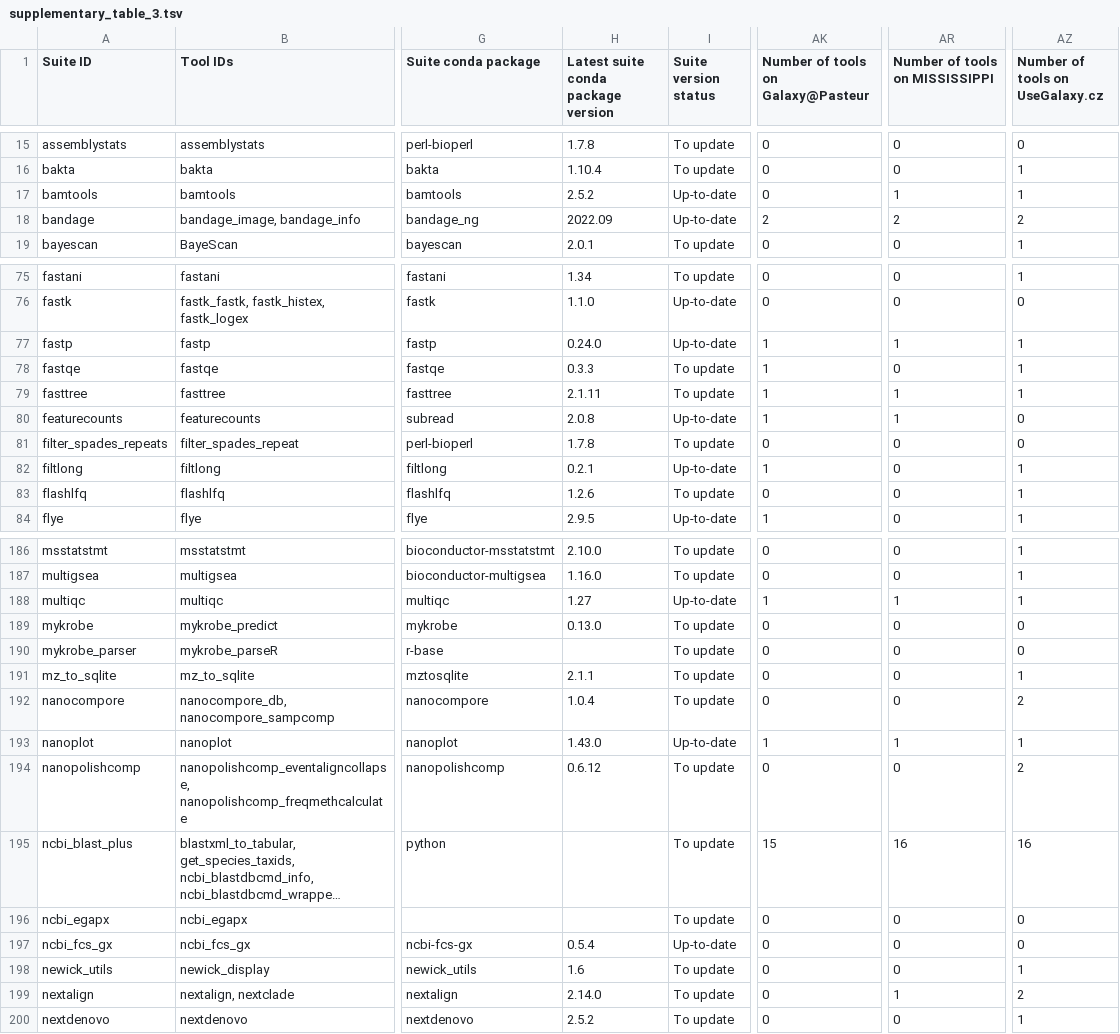
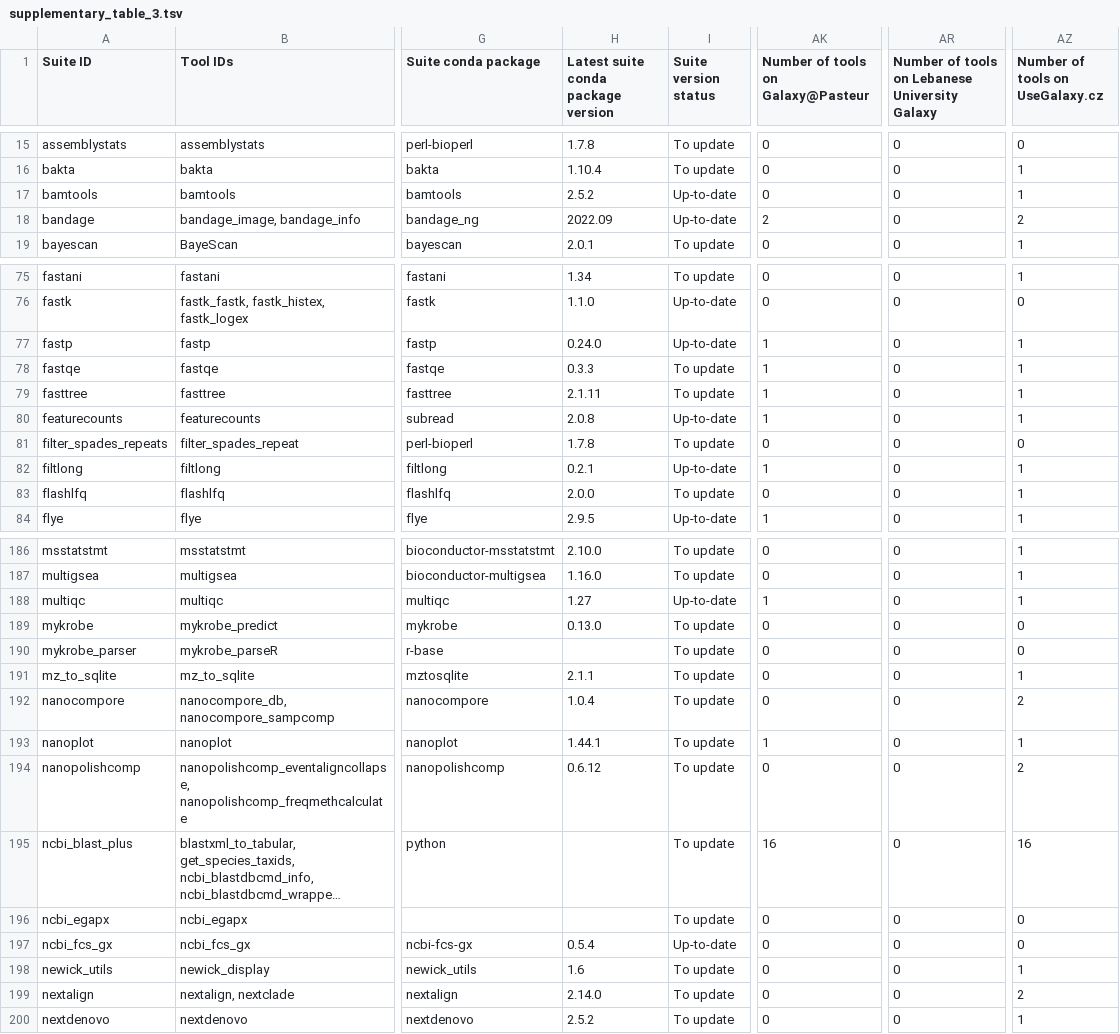
Before and after one commit to usegalaxy-eu/microgalaxy_paper_2025, a TSV file: docs/supplementary/supplementary_table_3.tsv, drawn as a sheet; only a part is shown, gaps mark what is left out; long unchanged cells end in …; the diff covers the shown part only; the diff names each change by its address in the sheet, - before the commit and + after, or states it on an @@ line.

Commit message:
Update data from codex

```diff
--- a/docs/supplementary/supplementary_table_3.tsv
+++ b/docs/supplementary/supplementary_table_3.tsv
-AR1: Number of tools on MISSISSIPPI
+AR1: Number of tools on Lebanese University Galaxy
-AR17: 1
+AR17: 0
-AR18: 2
+AR18: 0
-AR77: 1
+AR77: 0
-AR79:AR80: 1
+AR79:AR80: 0
-AZ80 (Number of tools on UseGalaxy.cz): 0
+AZ80 (Number of tools on UseGalaxy.cz): 1
-H83: 1.2.6
+H83: 2.0.0
-AR188: 1
+AR188: 0
-H193: 1.43.0
+H193: 1.44.1
-I193 (Suite version status): Up-to-date
+I193 (Suite version status): To update
-AR193: 1
+AR193: 0
-AK195: 15
+AK195: 16
-AR195: 16
+AR195: 0
-AR199: 1
+AR199: 0
```
Also changed, not shown: 32 edited cells elsewhere in this file, 2 other files.
